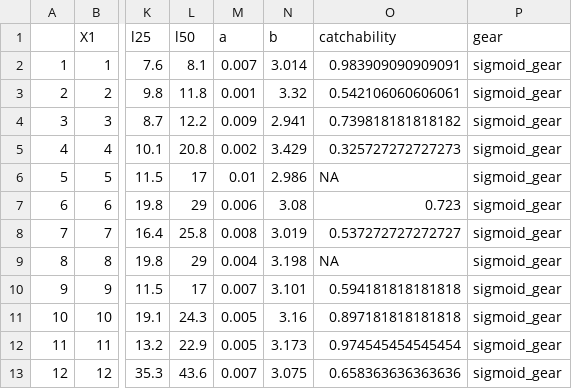
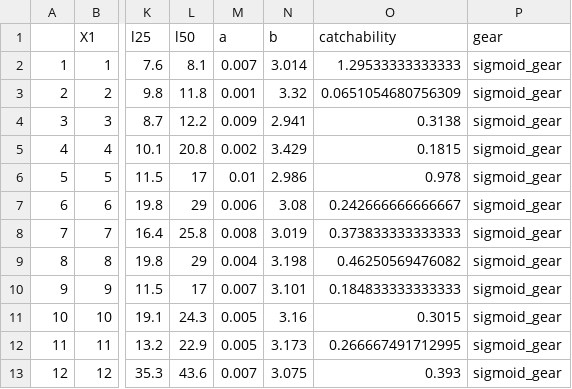
Before and after one commit to juliablanchard/HowToMizer, a CSV file: data/nsparams.csv, drawn as a sheet; only a part is shown, gaps mark what is left out; the diff names each change by its address in the sheet, - before the commit and + after, or states it on an @@ line.

```diff
--- a/data/nsparams.csv
+++ b/data/nsparams.csv
-O2 (catchability): 0.983909090909091
+O2 (catchability): 1.29533333333333
-O3 (catchability): 0.542106060606061
+O3 (catchability): 0.0651054680756309
-O4 (catchability): 0.739818181818182
+O4 (catchability): 0.3138
-O5 (catchability): 0.325727272727273
+O5 (catchability): 0.1815
-O6 (catchability): NA
+O6 (catchability): 0.978
-O7 (catchability): 0.723
+O7 (catchability): 0.242666666666667
-O8 (catchability): 0.537272727272727
+O8 (catchability): 0.373833333333333
-O9 (catchability): NA
+O9 (catchability): 0.46250569476082
-O10 (catchability): 0.594181818181818
+O10 (catchability): 0.184833333333333
-O11 (catchability): 0.897181818181818
+O11 (catchability): 0.3015
-O12 (catchability): 0.974545454545454
+O12 (catchability): 0.266667491712995
-O13 (catchability): 0.658363636363636
+O13 (catchability): 0.393
```
Also changed, not shown: data/time-averaged-SSB.csv, data/time-averaged-catches.csv, 1 other file.
